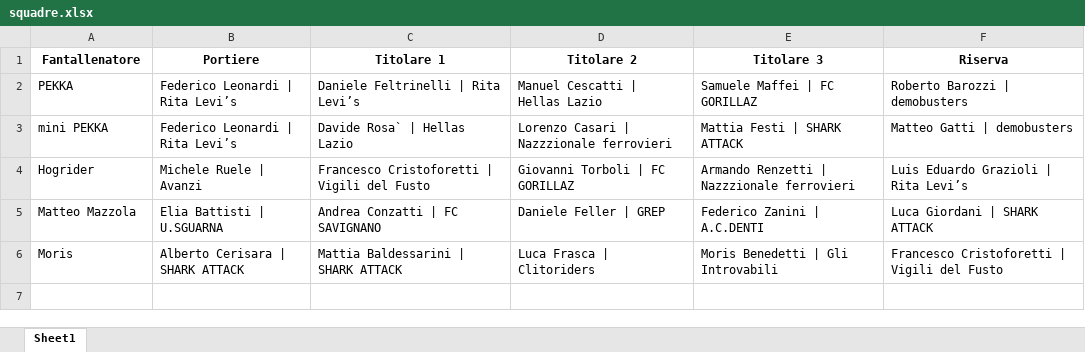
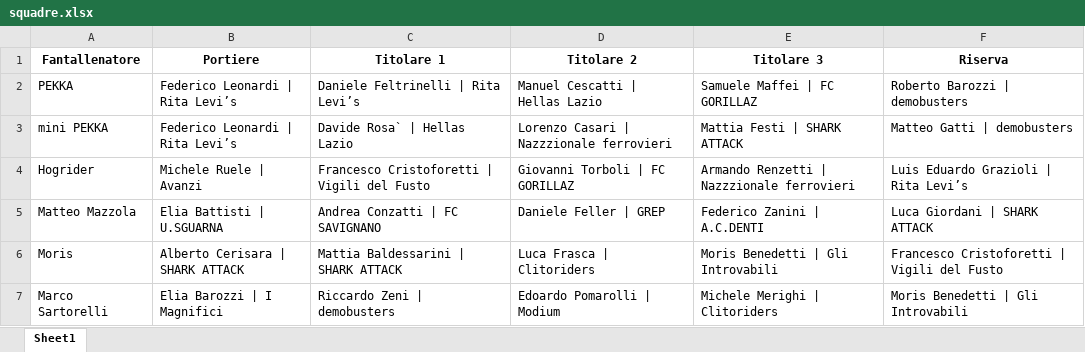
Before and after one commit to chumpblocckami/fantacalciosplash_lizzana, an Excel workbook: assets/2025/squadre.xlsx, sheet Sheet1, drawn as a sheet; values as stored, in another font and other column widths than the file's, no borders; the diff names each change by its address in the sheet, - before the commit and + after, or states it on an @@ line.

Commit message:
Added Marco Sartorelli  team

```diff
--- a/assets/2025/squadre.xlsx (sheet Sheet1)
+++ b/assets/2025/squadre.xlsx (sheet Sheet1)
+row 7: Marco Sartorelli | Elia Barozzi | I Magnifici | Riccardo Zeni | demobusters | Edoardo Pomarolli | Modium | Michele Merighi | Clitoriders | Moris Benedetti | Gli Introvabili
```
